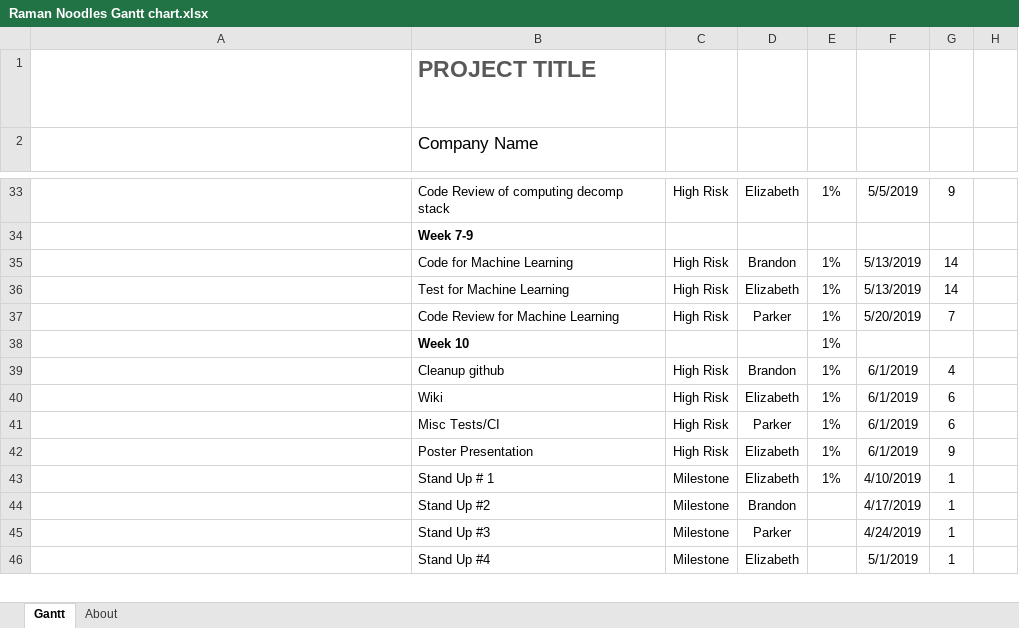
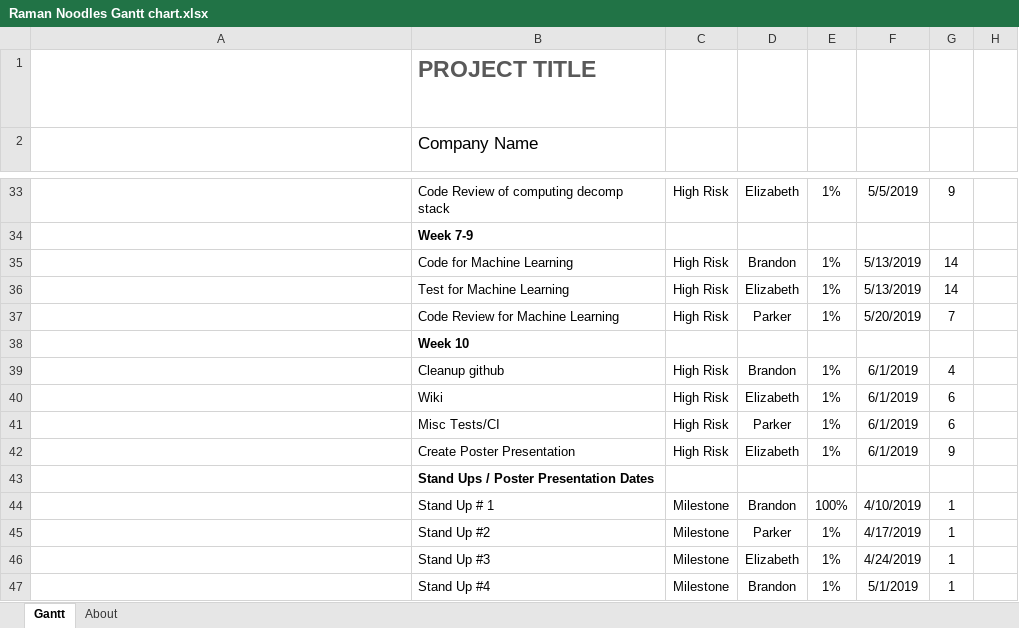
Before and after one commit to raman-noodles/Raman-noodles, an Excel workbook: Raman Noodles Gantt chart.xlsx, sheet Gantt, drawn as a sheet; only a part is shown, gaps mark what is left out; long unchanged cells end in …; values as stored, in another font and other column widths than the file's, no borders; charts and pictures and conditional formats and table styles not drawn; addresses are those after the commit; rows hold the shown columns only; the diff covers the shown part only; the diff names each change by its address in the sheet, - before the commit and + after, or states it on an @@ line.

```diff
--- a/Raman Noodles Gantt chart.xlsx (sheet Gantt)
+++ b/Raman Noodles Gantt chart.xlsx (sheet Gantt)
-E38: 1%
+E38: (empty)
-B42 (Company Name): Poster Presentation
+B42 (Company Name): Create Poster Presentation
+row 43:  | Stand Ups / Poster Presentation Dates
-D44: Elizabeth
+D44: Brandon
-E44: 1%
+E44: 100%
-D45: Brandon
+D45: Parker
-E45:E47: (empty)
+E45:E47: 1%
-D46: Parker
+D46: Elizabeth
-D47: Elizabeth
+D47: Brandon
```
Also changed, not shown: 1 added row, 1 removed row and 28 edited cells elsewhere in this sheet, formulas that keep their value, charts or pictures.
